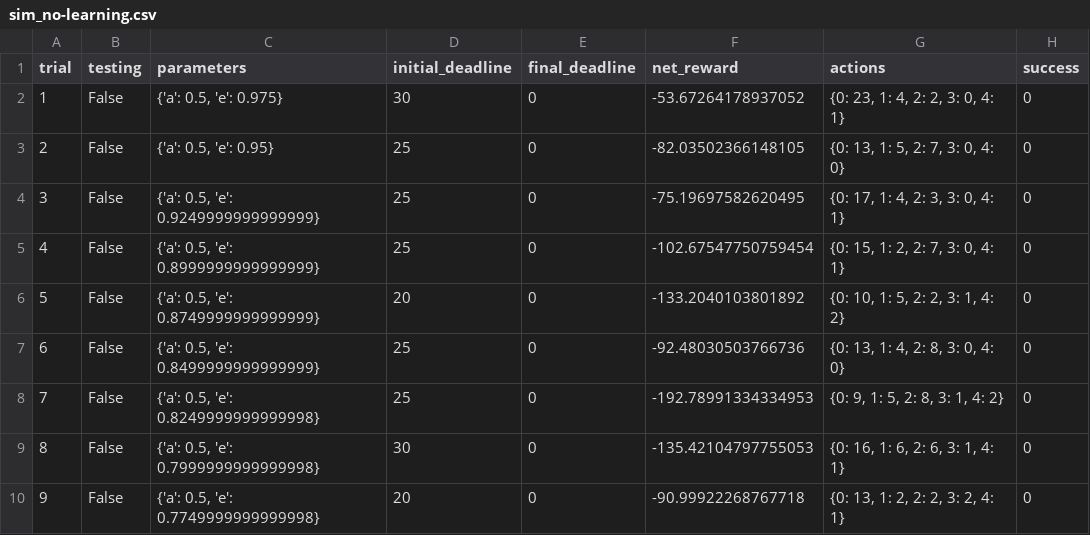
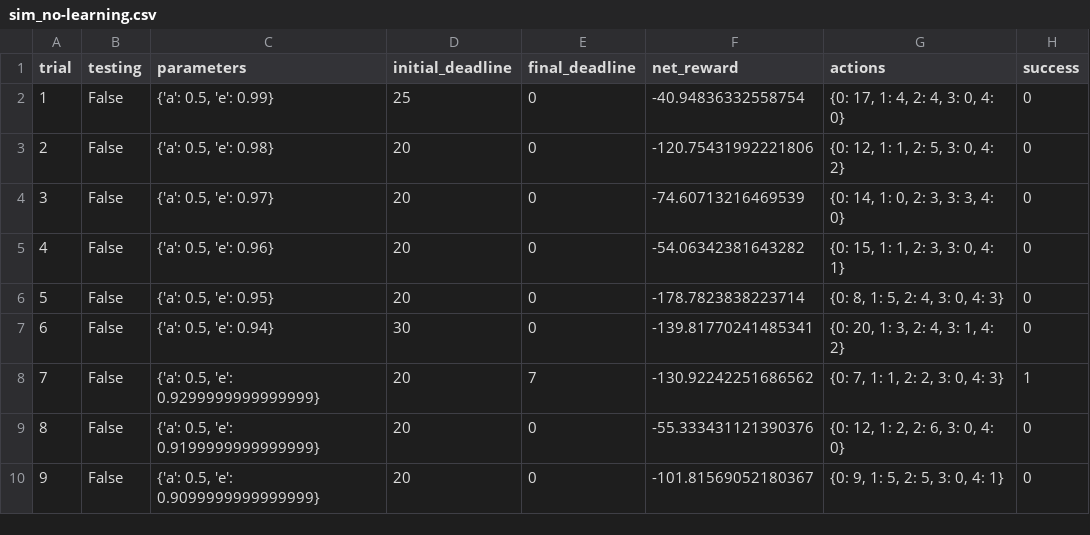
Before and after one commit to kulichevskiy/smartcab, a CSV file: logs/sim_no-learning.csv, drawn as a sheet; only a part is shown; removed rows and columns are numbered as before the commit, all else as after; the diff covers the shown part only; the diff names each change by its address in the sheet, - before the commit and + after, or states it on an @@ line.

```diff
--- a/logs/sim_no-learning.csv
+++ b/logs/sim_no-learning.csv
-row 2: 1 | False | {'a': 0.5, 'e': 0.975} | 30 | 0 | -53.67264178937052 | {0: 23, 1: 4, 2: 2, 3: 0, 4: 1} | 0
@@ column A (trial) renumbered between rows 2 and 30 @@
-C2 (parameters): {'a': 0.5, 'e': 0.95}
+C2 (parameters): {'a': 0.5, 'e': 0.99}
-F2 (net_reward): -82.03502366148105
+F2 (net_reward): -40.94836332558754
-G2 (actions): {0: 13, 1: 5, 2: 7, 3: 0, 4: 0}
+G2 (actions): {0: 17, 1: 4, 2: 4, 3: 0, 4: 0}
-C3 (parameters): {'a': 0.5, 'e': 0.9249999999999999}
+C3 (parameters): {'a': 0.5, 'e': 0.98}
-D3:D4 (initial_deadline): 25
+D3:D4 (initial_deadline): 20
-F3 (net_reward): -75.19697582620495
+F3 (net_reward): -120.75431992221806
-G3 (actions): {0: 17, 1: 4, 2: 3, 3: 0, 4: 1}
+G3 (actions): {0: 12, 1: 1, 2: 5, 3: 0, 4: 2}
-C4 (parameters): {'a': 0.5, 'e': 0.8999999999999999}
+C4 (parameters): {'a': 0.5, 'e': 0.97}
-F4 (net_reward): -102.67547750759454
+F4 (net_reward): -74.60713216469539
-G4 (actions): {0: 15, 1: 2, 2: 7, 3: 0, 4: 1}
+G4 (actions): {0: 14, 1: 0, 2: 3, 3: 3, 4: 0}
-C5 (parameters): {'a': 0.5, 'e': 0.8749999999999999}
+C5 (parameters): {'a': 0.5, 'e': 0.96}
-F5 (net_reward): -133.2040103801892
+F5 (net_reward): -54.06342381643282
-G5 (actions): {0: 10, 1: 5, 2: 2, 3: 1, 4: 2}
+G5 (actions): {0: 15, 1: 1, 2: 3, 3: 0, 4: 1}
-C6 (parameters): {'a': 0.5, 'e': 0.8499999999999999}
+C6 (parameters): {'a': 0.5, 'e': 0.95}
-D6 (initial_deadline): 25
+D6 (initial_deadline): 20
-F6 (net_reward): -92.48030503766736
+F6 (net_reward): -178.7823838223714
-G6 (actions): {0: 13, 1: 4, 2: 8, 3: 0, 4: 0}
+G6 (actions): {0: 8, 1: 5, 2: 4, 3: 0, 4: 3}
-C7 (parameters): {'a': 0.5, 'e': 0.8249999999999998}
+C7 (parameters): {'a': 0.5, 'e': 0.94}
-D7 (initial_deadline): 25
+D7 (initial_deadline): 30
-F7 (net_reward): -192.78991334334953
+F7 (net_reward): -139.81770241485341
-G7 (actions): {0: 9, 1: 5, 2: 8, 3: 1, 4: 2}
+G7 (actions): {0: 20, 1: 3, 2: 4, 3: 1, 4: 2}
+row 8: 7 | False | {'a': 0.5, 'e': 0.9299999999999999} | 20 | 7 | -130.92242251686562 | {0: 7, 1: 1, 2: 2, 3: 0, 4: 3} | 1
-C9 (parameters): {'a': 0.5, 'e': 0.7999999999999998}
+C9 (parameters): {'a': 0.5, 'e': 0.9199999999999999}
-D9 (initial_deadline): 30
+D9 (initial_deadline): 20
-F9 (net_reward): -135.42104797755053
+F9 (net_reward): -55.333431121390376
-G9 (actions): {0: 16, 1: 6, 2: 6, 3: 1, 4: 1}
+G9 (actions): {0: 12, 1: 2, 2: 6, 3: 0, 4: 0}
-C10 (parameters): {'a': 0.5, 'e': 0.7749999999999998}
+C10 (parameters): {'a': 0.5, 'e': 0.9099999999999999}
-F10 (net_reward): -90.99922268767718
+F10 (net_reward): -101.81569052180367
-G10 (actions): {0: 13, 1: 2, 2: 2, 3: 2, 4: 1}
+G10 (actions): {0: 9, 1: 5, 2: 5, 3: 0, 4: 1}
```
Also changed, not shown: 10 added rows, 1 removed row and 34 edited cells elsewhere in this file, logs/sim_default-learning.csv, logs/sim_improved-learning.csv, 5 other files.
